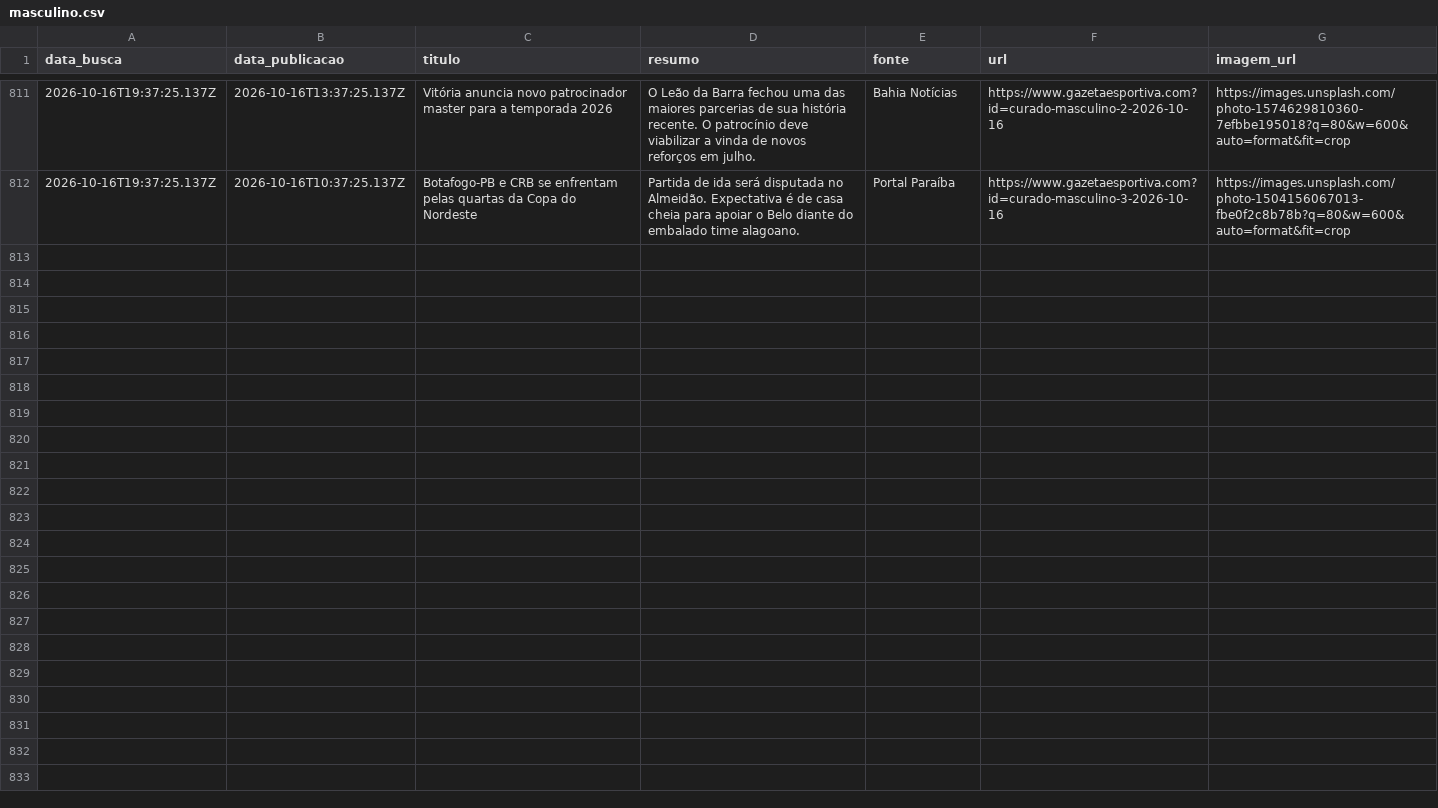
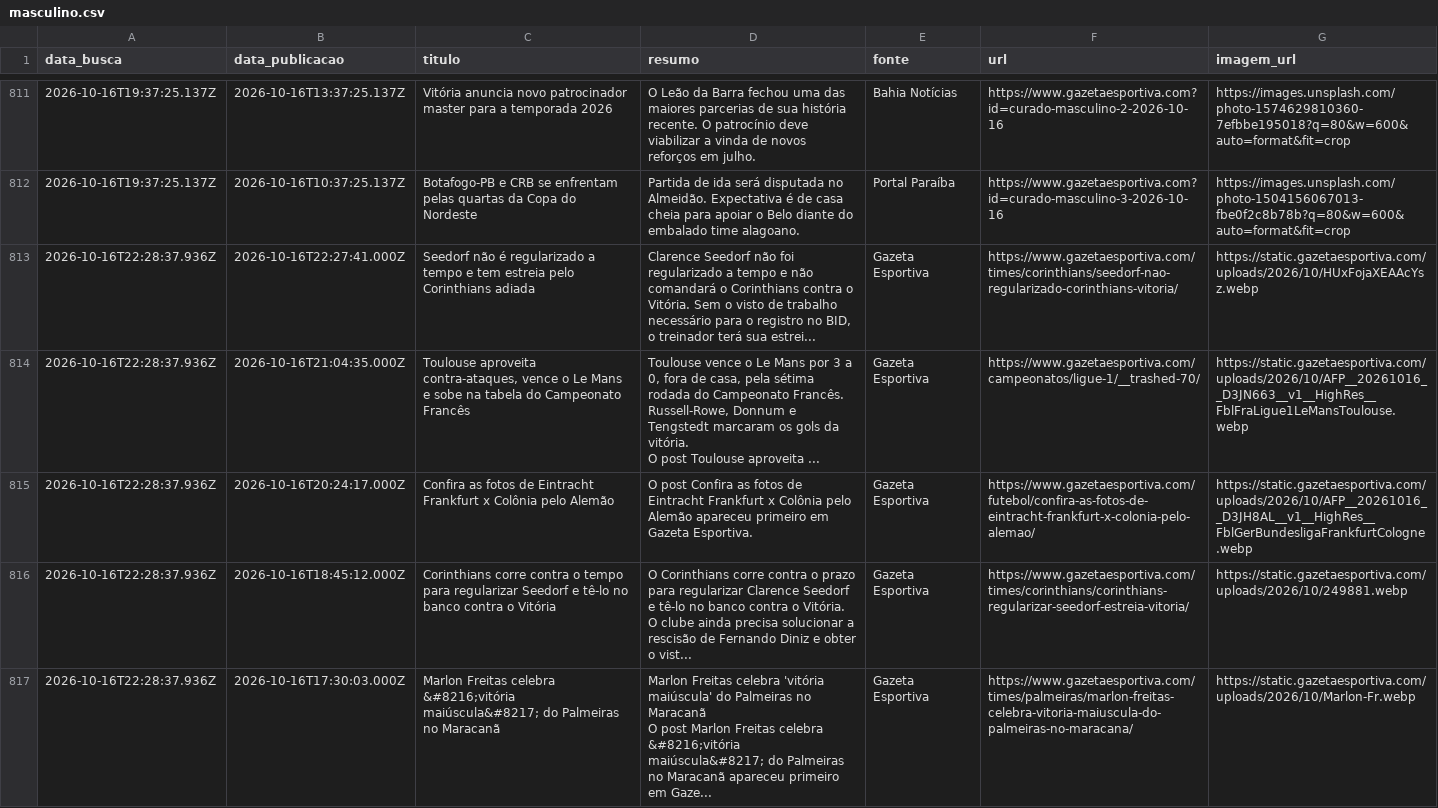
Before and after one commit to yuriluna85/boleragem-nordestina, a CSV file: DATA/2026/10/masculino/masculino.csv, drawn as a sheet; only a part is shown, gaps mark what is left out; ↵ is a line break in a cell; the diff covers the shown part only; the diff names each change by its address in the sheet, - before the commit and + after, or states it on an @@ line.

Commit message:
editorial: curadoria diária de notícias futebolísticas do Nordeste [skip ci]

```diff
--- a/DATA/2026/10/masculino/masculino.csv
+++ b/DATA/2026/10/masculino/masculino.csv
+row 813: 2026-10-16T22:28:37.936Z | 2026-10-16T22:27:41.000Z | Seedorf não é regularizado a tempo e tem estreia pelo Corinthians adiada | Clarence Seedorf não foi regularizado a tempo e não comandará o Corinthians contra o Vitória. Sem o visto de trabalho necessário para o registro no BID, o treinador terá sua estrei... | Gazeta Esportiva | https://www.gazetaesportiva.com/times/corinthians/seedorf-nao-regularizado-corinthians-vitoria/ | https://static.gazetaesportiva.com/uploads/2026/10/HUxFojaXEAAcYsz.webp
+row 814: 2026-10-16T22:28:37.936Z | 2026-10-16T21:04:35.000Z | Toulouse aproveita contra-ataques, vence o Le Mans e sobe na tabela do Campeonato Francês | Toulouse vence o Le Mans por 3 a 0, fora de casa, pela sétima rodada do Campeonato Francês. Russell-Rowe, Donnum e Tengstedt marcaram os gols da vitória. ↵ O post Toulouse aproveita ... | Gazeta Esportiva | https://www.gazetaesportiva.com/campeonatos/ligue-1/__trashed-70/ | https://static.gazetaesportiva.com/uploads/2026/10/AFP__20261016__D3JN663__v1__HighRes__FblFraLigue1LeMansToulouse.webp
+row 815: 2026-10-16T22:28:37.936Z | 2026-10-16T20:24:17.000Z | Confira as fotos de Eintracht Frankfurt x Colônia pelo Alemão | O post Confira as fotos de Eintracht Frankfurt x Colônia pelo Alemão apareceu primeiro em Gazeta Esportiva. | Gazeta Esportiva | https://www.gazetaesportiva.com/futebol/confira-as-fotos-de-eintracht-frankfurt-x-colonia-pelo-alemao/ | https://static.gazetaesportiva.com/uploads/2026/10/AFP__20261016__D3JH8AL__v1__HighRes__FblGerBundesligaFrankfurtCologne.webp
+row 816: 2026-10-16T22:28:37.936Z | 2026-10-16T18:45:12.000Z | Corinthians corre contra o tempo para regularizar Seedorf e tê-lo no banco contra o Vitória | O Corinthians corre contra o prazo para regularizar Clarence Seedorf e tê-lo no banco contra o Vitória. O clube ainda precisa solucionar a rescisão de Fernando Diniz e obter o vist... | Gazeta Esportiva | https://www.gazetaesportiva.com/times/corinthians/corinthians-regularizar-seedorf-estreia-vitoria/ | https://static.gazetaesportiva.com/uploads/2026/10/249881.webp
+row 817: 2026-10-16T22:28:37.936Z | 2026-10-16T17:30:03.000Z | Marlon Freitas celebra &#8216;vitória maiúscula&#8217; do Palmeiras no Maracanã | Marlon Freitas celebra 'vitória maiúscula' do Palmeiras no Maracanã ↵ O post Marlon Freitas celebra &#8216;vitória maiúscula&#8217; do Palmeiras no Maracanã apareceu primeiro em Gaze... | Gazeta Esportiva | https://www.gazetaesportiva.com/times/palmeiras/marlon-freitas-celebra-vitoria-maiuscula-do-palmeiras-no-maracana/ | https://static.gazetaesportiva.com/uploads/2026/10/Marlon-Fr.webp
```
Also changed, not shown: 5 added rows elsewhere in this file, DATA/2026/10/feminino/feminino.csv, DATA/2026/10/jogadores/jogadores.csv, 3 other files.
